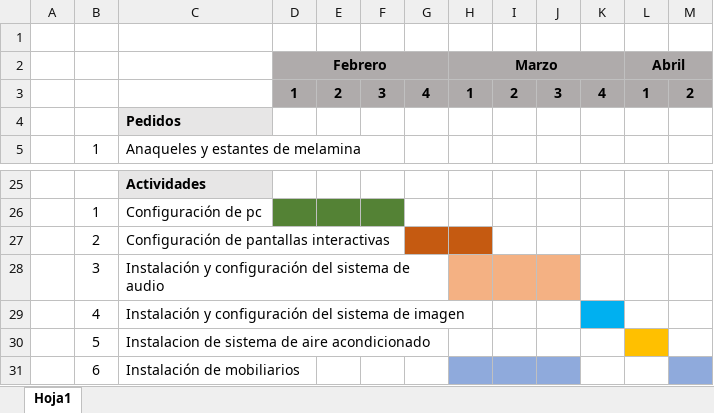
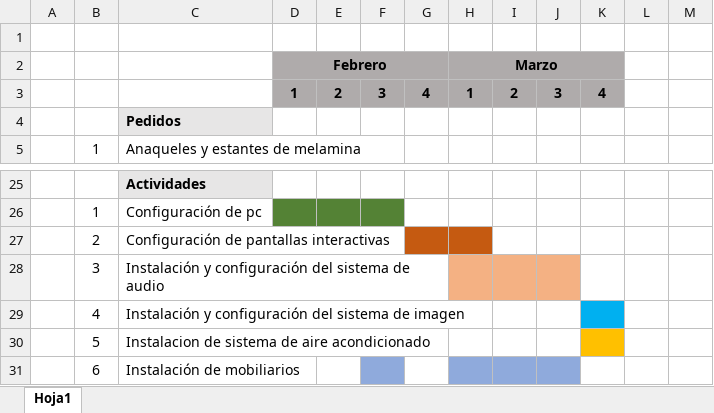
Before and after one commit to mrlivano/Instalaciones_Especiales, an Excel workbook: PLAN DE TRABAJO/PROGRAMACION 2023.xlsx, sheet Hoja1, drawn as a sheet; only a part is shown, gaps mark what is left out; values as stored, in another font and other column widths than the file's, no borders; the diff names each change by its address in the sheet, - before the commit and + after, or states it on an @@ line.

```diff
--- a/PLAN DE TRABAJO/PROGRAMACION 2023.xlsx (sheet Hoja1)
+++ b/PLAN DE TRABAJO/PROGRAMACION 2023.xlsx (sheet Hoja1)
-L2: Abril
+L2: (empty)
-L2:M3 fill: #AFABAB
+L2:M3 fill: none
-L2:M2 merged
-L3: 1
+L3: (empty)
-M3: 2
+M3: (empty)
-K30 fill: none
+K30 fill: #FFC000
-L30 fill: #FFC000
+L30 fill: none
-F31 fill: none
+F31 fill: #8FAADC
-M31 fill: #8FAADC
+M31 fill: none
```
Also changed, not shown: 22 other files.
